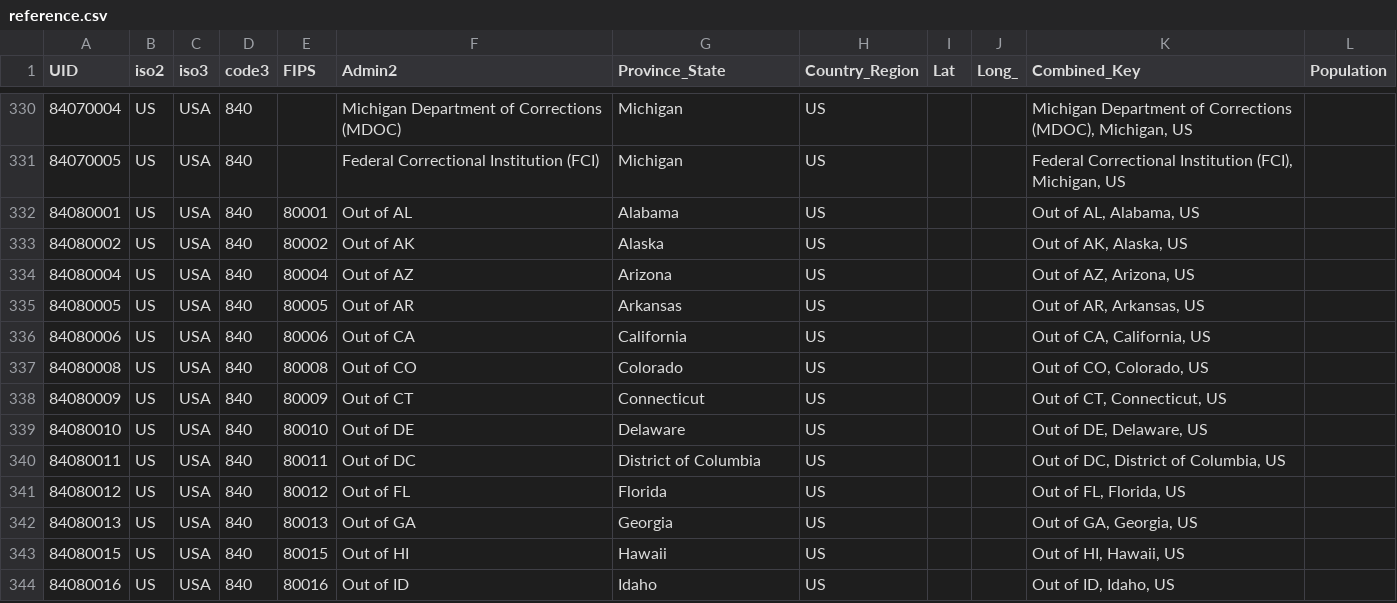
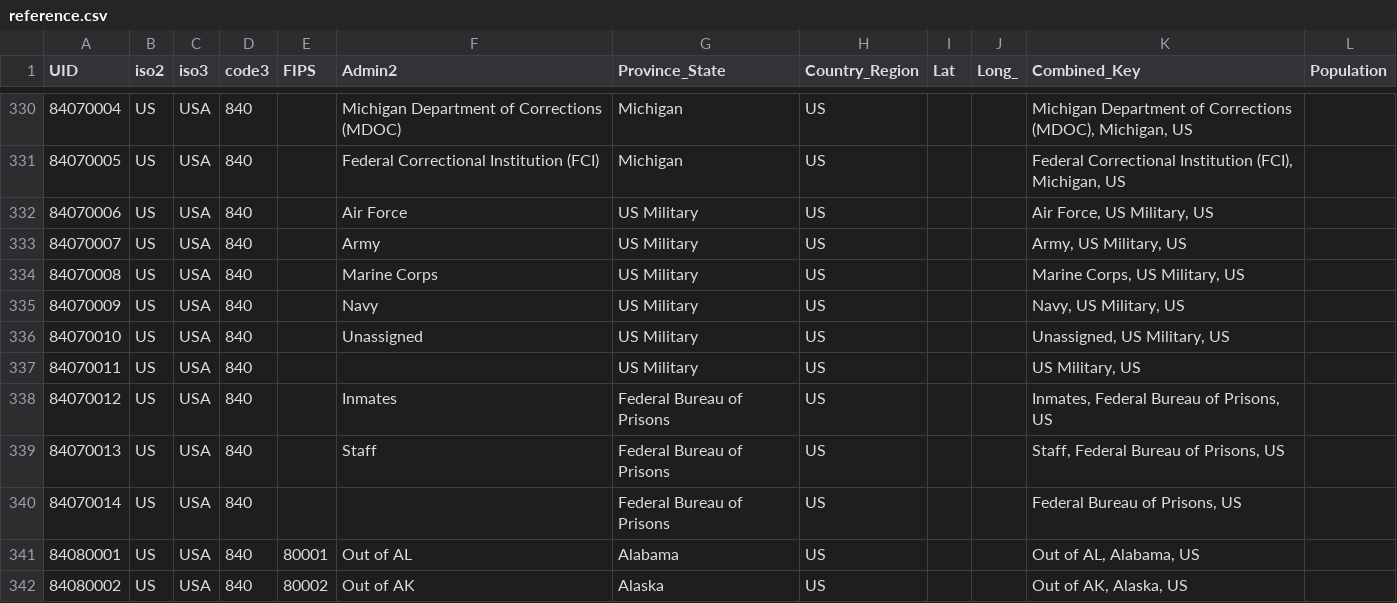
Before and after one commit to Gwardii/covid-19, a CSV file: data/reference.csv, drawn as a sheet; only a part is shown, gaps mark what is left out; the shorter side is filled out with more unchanged rows; the diff names each change by its address in the sheet, - before the commit and + after, or states it on an @@ line.

```diff
--- a/data/reference.csv
+++ b/data/reference.csv
+row 332: 84070006 | US | USA | 840 |  | Air Force | US Military | US |  |  | Air Force, US Military, US
+row 333: 84070007 | US | USA | 840 |  | Army | US Military | US |  |  | Army, US Military, US
+row 334: 84070008 | US | USA | 840 |  | Marine Corps | US Military | US |  |  | Marine Corps, US Military, US
+row 335: 84070009 | US | USA | 840 |  | Navy | US Military | US |  |  | Navy, US Military, US
+row 336: 84070010 | US | USA | 840 |  | Unassigned | US Military | US |  |  | Unassigned, US Military, US
+row 337: 84070011 | US | USA | 840 |  |  | US Military | US |  |  | US Military, US
+row 338: 84070012 | US | USA | 840 |  | Inmates | Federal Bureau of Prisons | US |  |  | Inmates, Federal Bureau of Prisons, US
+row 339: 84070013 | US | USA | 840 |  | Staff | Federal Bureau of Prisons | US |  |  | Staff, Federal Bureau of Prisons, US
+row 340: 84070014 | US | USA | 840 |  |  | Federal Bureau of Prisons | US |  |  | Federal Bureau of Prisons, US
```
Also changed, not shown: 1 other file.
